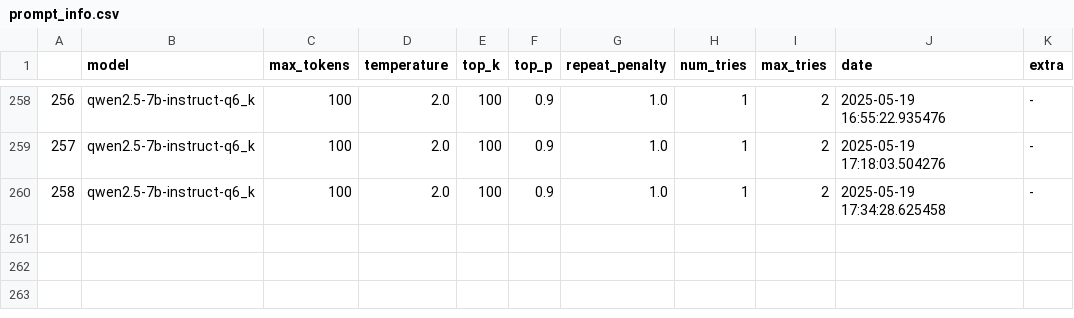
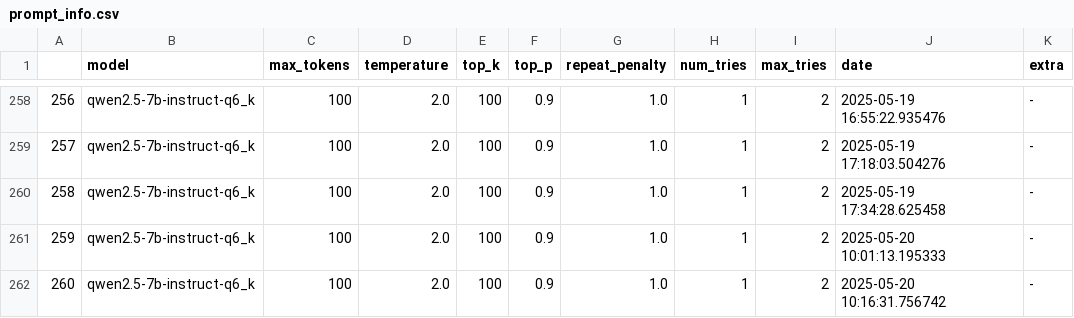
Before and after one commit to Spraitazz/automations, a CSV file: llm_server/prompt_info.csv, drawn as a sheet; only a part is shown, gaps mark what is left out.

```diff
--- a/llm_server/prompt_info.csv
+++ b/llm_server/prompt_info.csv
@@ -260 +260,3 @@
 258,qwen2.5-7b-instruct-q6_k,100,2.0,100,0.9,1.0,1,2,2025-05-19 17:34:28.625458,-
+259,qwen2.5-7b-instruct-q6_k,100,2.0,100,0.9,1.0,1,2,2025-05-20 10:01:13.195333,-
+260,qwen2.5-7b-instruct-q6_k,100,2.0,100,0.9,1.0,1,2,2025-05-20 10:16:31.756742,-
```
Also changed, not shown: 6 other files.
